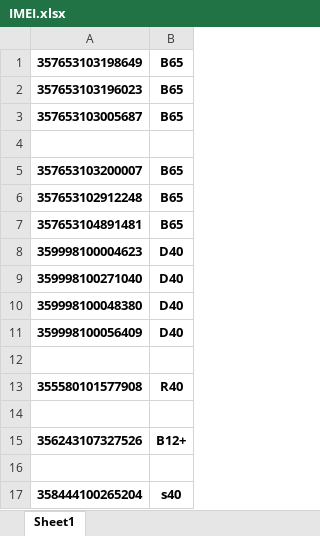
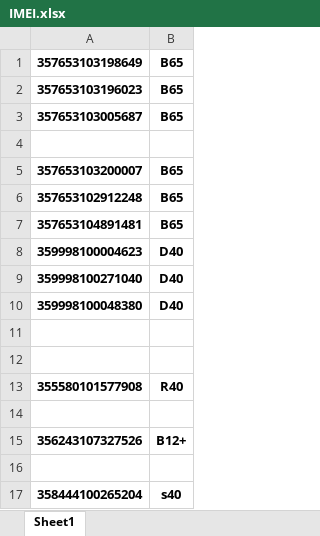
Before and after one commit to rahinul/Mugdho-Corporation, an Excel workbook: Others/IMEI.xlsx, sheet Sheet1, drawn as a sheet; values as stored, in another font and other column widths than the file's, no borders; the diff names each change by its address in the sheet, - before the commit and + after, or states it on an @@ line.

```diff
--- a/Others/IMEI.xlsx (sheet Sheet1)
+++ b/Others/IMEI.xlsx (sheet Sheet1)
-row 11: 359998100056409 | D40
+row 11: (empty)
```
Also changed, not shown: 7 other files.
